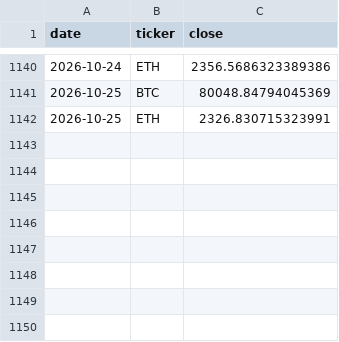
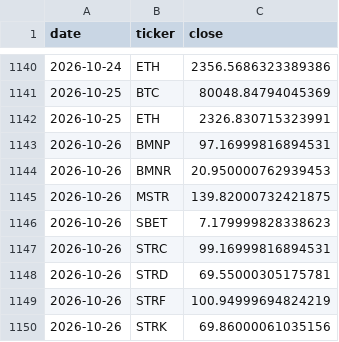
Before and after one commit to RahilBhavan/dat-accretion, a CSV file: data/prices.csv, drawn as a sheet; only a part is shown, gaps mark what is left out.

```diff
--- a/data/prices.csv
+++ b/data/prices.csv
@@ -1142 +1142,9 @@ date,ticker,close
 2026-10-25,ETH,2326.830715323991
+2026-10-26,BMNP,97.16999816894531
+2026-10-26,BMNR,20.950000762939453
+2026-10-26,MSTR,139.82000732421875
+2026-10-26,SBET,7.179999828338623
+2026-10-26,STRC,99.16999816894531
+2026-10-26,STRD,69.55000305175781
+2026-10-26,STRF,100.94999694824219
+2026-10-26,STRK,69.86000061035156
```
Also changed, not shown: data/staking.csv, 17 other files.
